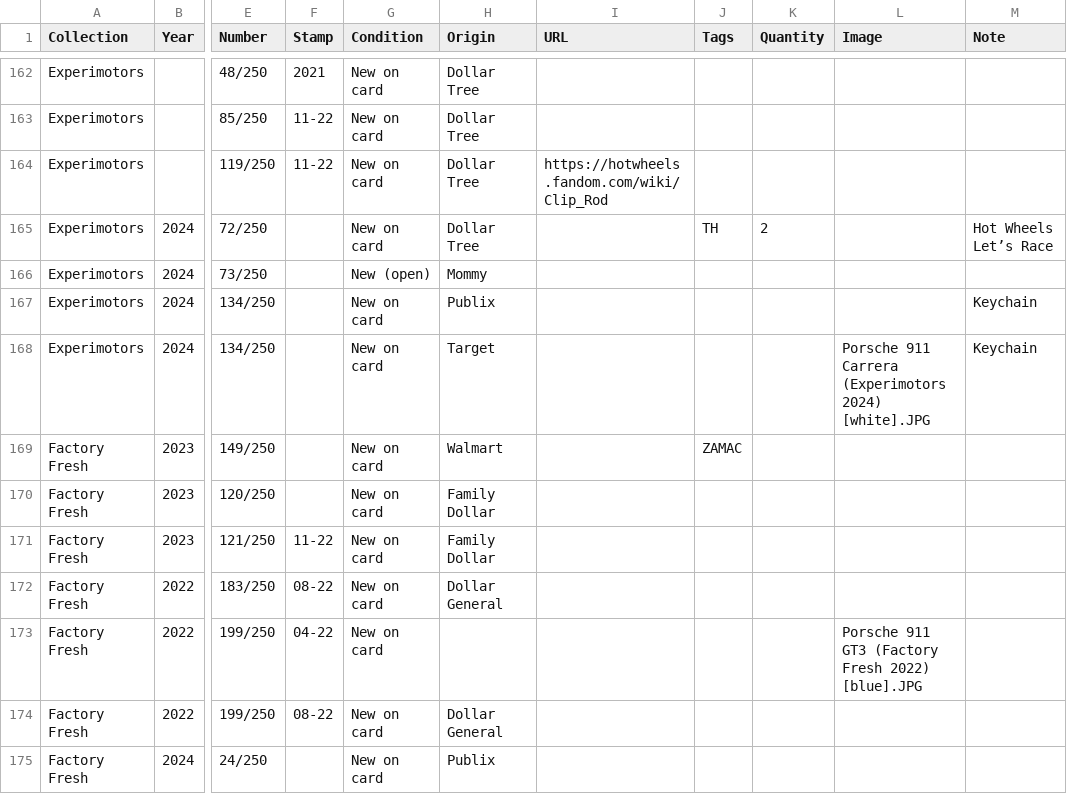
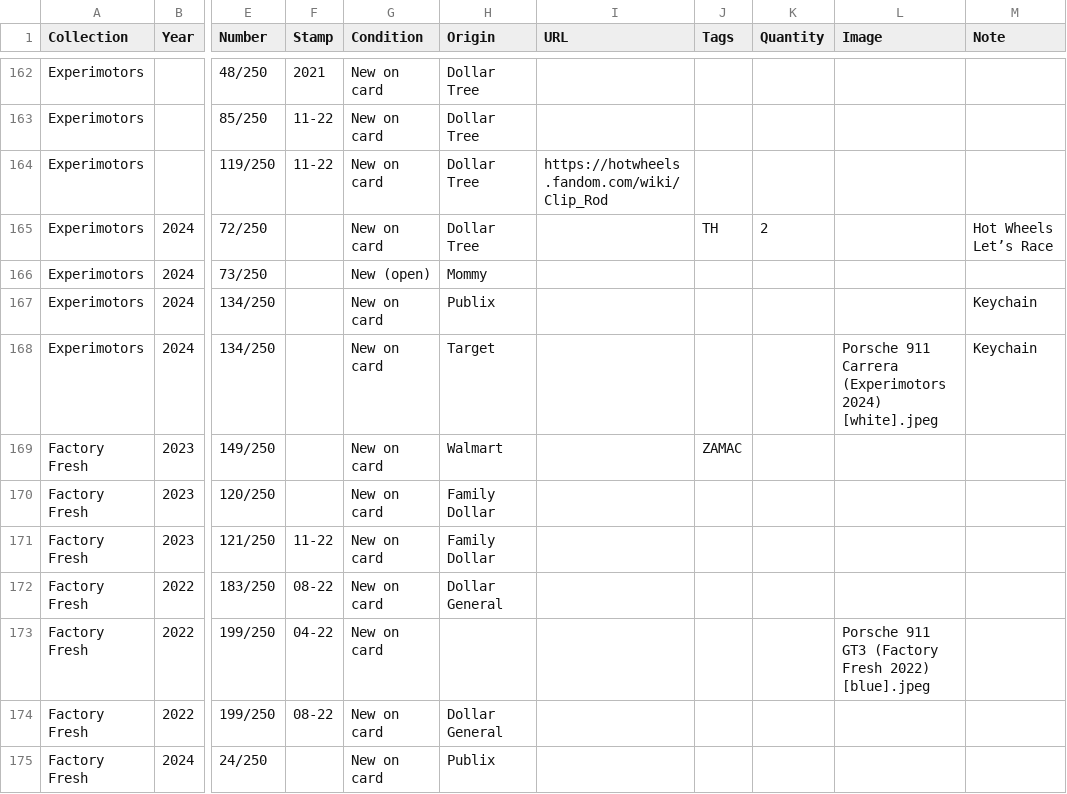
Before and after one commit to TotKindGott/totkindgott.GitHub.io, a CSV file: collection.csv, drawn as a sheet; only a part is shown, gaps mark what is left out; the diff covers the shown part only; the diff names each change by its address in the sheet, - before the commit and + after, or states it on an @@ line.

Commit message:
JPG to jpeg transition

```diff
--- a/collection.csv
+++ b/collection.csv
-L168 (Image): …(Experimotors 2024) [white].JPG
+L168 (Image): …(Experimotors 2024) [white].jpeg
-L173 (Image): …Fresh 2022) [blue].JPG
+L173 (Image): …Fresh 2022) [blue].jpeg
```
Also changed, not shown: 1 removed row and 72 edited cells elsewhere in this file, 1 other file.
